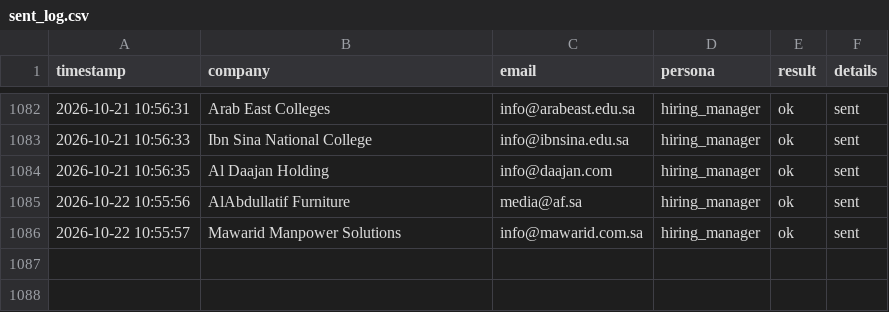
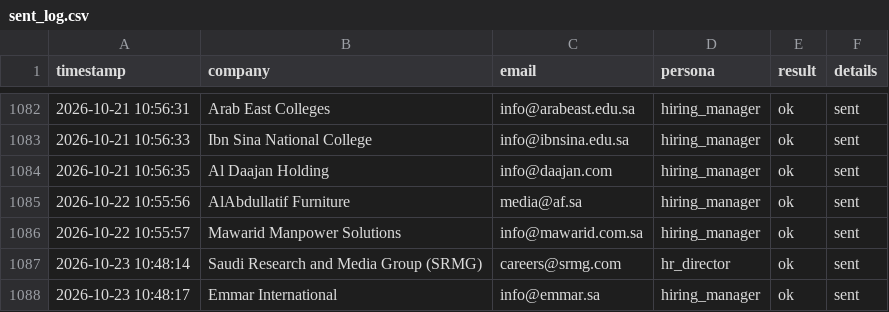
Before and after one commit to Nuredin-Moh/job-madinah, a CSV file: data/sent_log.csv, drawn as a sheet; only a part is shown, gaps mark what is left out.

```diff
--- a/data/sent_log.csv
+++ b/data/sent_log.csv
@@ -1086 +1086,3 @@ timestamp,company,email,persona,result,details
 2026-10-22 10:55:57,Mawarid Manpower Solutions,info@mawarid.com.sa,hiring_manager,ok,sent
+2026-10-23 10:48:14,Saudi Research and Media Group (SRMG),careers@srmg.com,hr_director,ok,sent
+2026-10-23 10:48:17,Emmar International,info@emmar.sa,hiring_manager,ok,sent
```
Also changed, not shown: data/portal_queue.csv, data/sent_history.csv.
